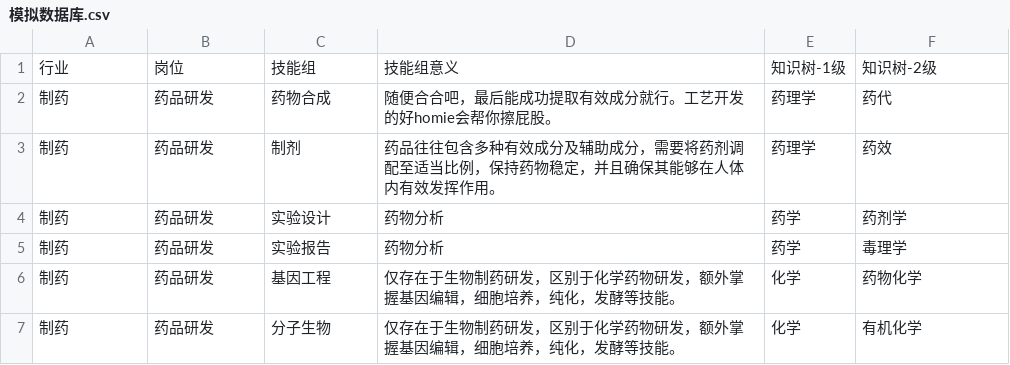
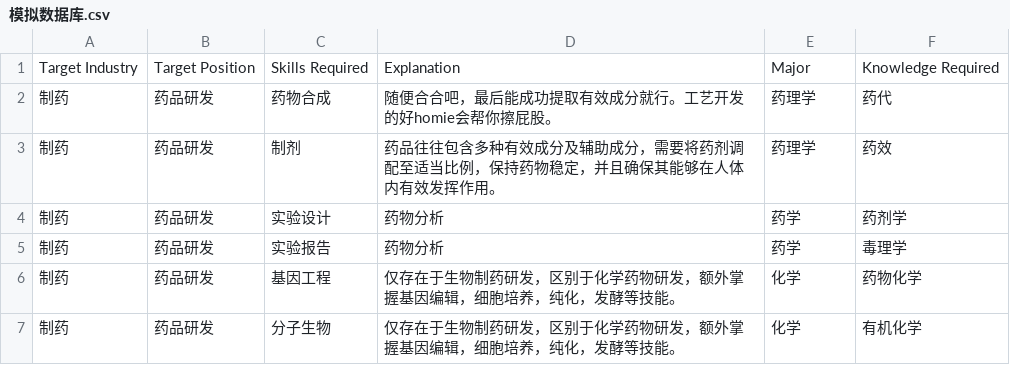
Before and after one commit to LittleBai25/LittleTiao, a CSV file: Career Planner/模拟数据库.csv, drawn as a sheet; only a part is shown.

Commit message:
Update 模拟数据库.csv

```diff
--- a/Career Planner/模拟数据库.csv
+++ b/Career Planner/模拟数据库.csv
@@ -1,2 +1,2 @@
-行业,岗位,技能组,技能组意义,知识树-1级,知识树-2级
+Target Industry,Target Position,Skills Required,Explanation,Major,Knowledge Required
 制药,药品研发,药物合成,随便合合吧，最后能成功提取有效成分就行。工艺开发的好homie会帮你擦屁股。,药理学,药代
```
